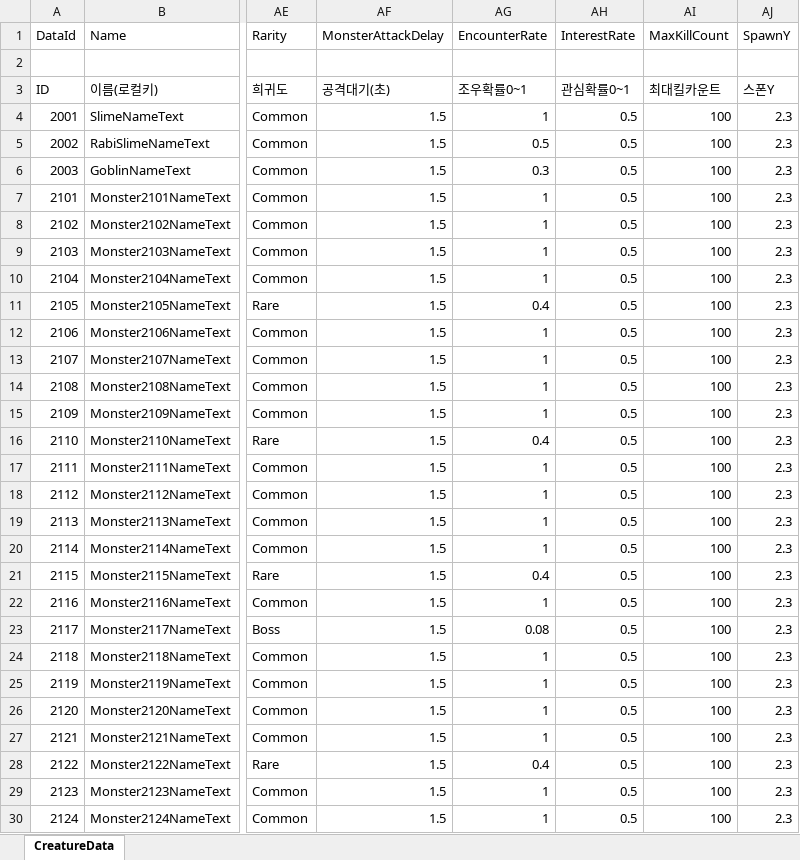
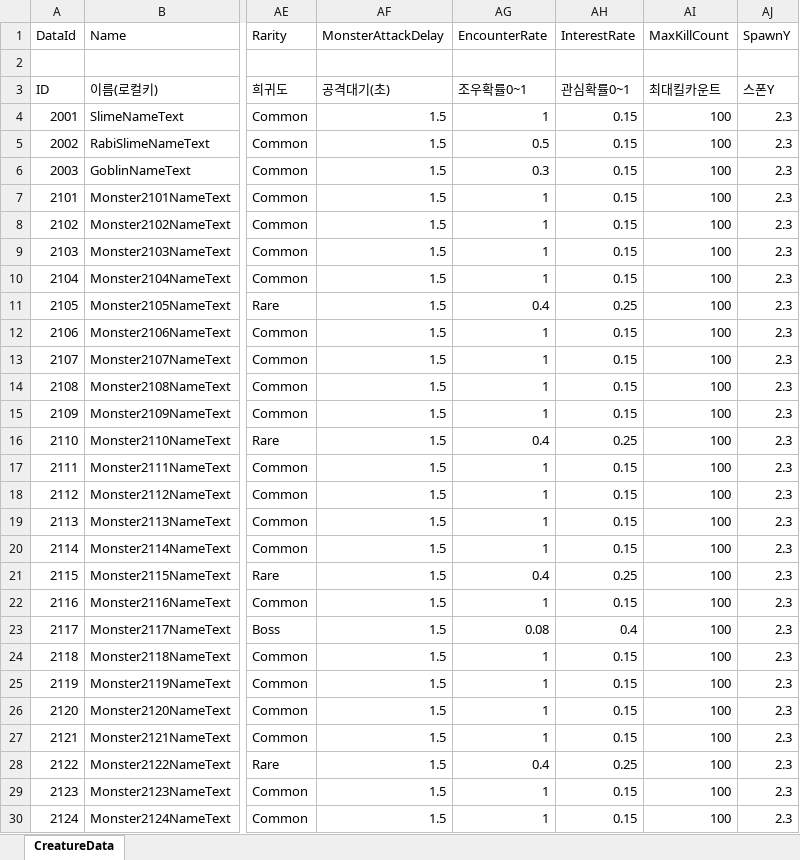
Before and after one commit to DoubleSmiths/RE001, an Excel workbook: Assets/@Resources/Data/Excel/CreatureData.xlsx, sheet CreatureData, drawn as a sheet; only a part is shown, gaps mark what is left out; values as stored, in another font and other column widths than the file's, no borders; the diff covers the shown part only; the diff names each change by its address in the sheet, - before the commit and + after, or states it on an @@ line.

```diff
--- a/Assets/@Resources/Data/Excel/CreatureData.xlsx (sheet CreatureData)
+++ b/Assets/@Resources/Data/Excel/CreatureData.xlsx (sheet CreatureData)
-AH4:AH10 (InterestRate): 0.5
+AH4:AH10 (InterestRate): 0.15
-AH11 (InterestRate): 0.5
+AH11 (InterestRate): 0.25
-AH12:AH15 (InterestRate): 0.5
+AH12:AH15 (InterestRate): 0.15
-AH16 (InterestRate): 0.5
+AH16 (InterestRate): 0.25
-AH17:AH20 (InterestRate): 0.5
+AH17:AH20 (InterestRate): 0.15
-AH21 (InterestRate): 0.5
+AH21 (InterestRate): 0.25
-AH22 (InterestRate): 0.5
+AH22 (InterestRate): 0.15
-AH23 (InterestRate): 0.5
+AH23 (InterestRate): 0.4
-AH24:AH27 (InterestRate): 0.5
+AH24:AH27 (InterestRate): 0.15
-AH28 (InterestRate): 0.5
+AH28 (InterestRate): 0.25
-AH29:AH30 (InterestRate): 0.5
+AH29:AH30 (InterestRate): 0.15
```
Also changed, not shown: 476 edited cells elsewhere in this sheet, Assets/@Resources/Data/Excel/LocalizationData.xlsx, Assets/@Resources/Data/Excel/MinMonData.xlsx, 28 other files.
